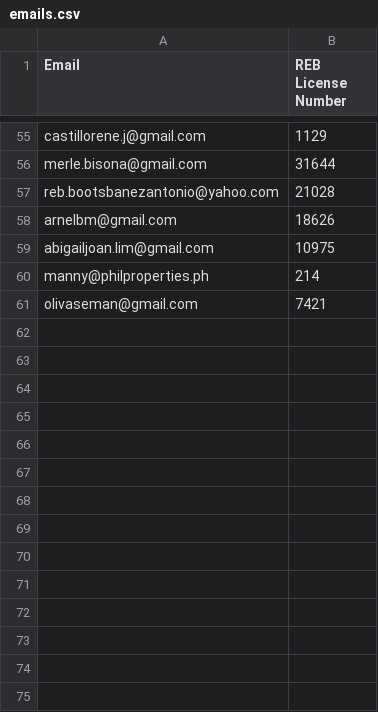
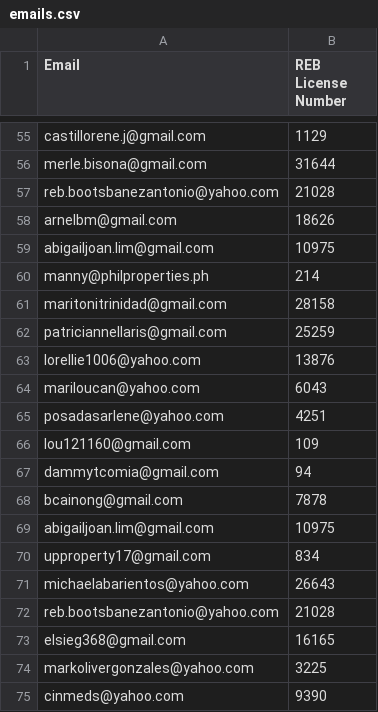
Before and after one commit to eman00x2x/mls, a CSV file: Cdn/emails.csv, drawn as a sheet; only a part is shown, gaps mark what is left out.

```diff
--- a/Cdn/emails.csv
+++ b/Cdn/emails.csv
@@ -60,2 +60,16 @@ abigailjoan.lim@gmail.com,10975
 manny@philproperties.ph,214
-olivaseman@gmail.com,7421
+maritonitrinidad@gmail.com,28158
+patriciannellaris@gmail.com,25259
+lorellie1006@yahoo.com,13876
+mariloucan@yahoo.com,6043
+posadasarlene@yahoo.com,4251
+lou121160@gmail.com,109
+dammytcomia@gmail.com,94
+bcainong@gmail.com,7878
+abigailjoan.lim@gmail.com,10975
+upproperty17@gmail.com,834
+michaelabarientos@yahoo.com,26643
+reb.bootsbanezantonio@yahoo.com,21028
+elsieg368@gmail.com,16165
+markolivergonzales@yahoo.com,3225
+cinmeds@yahoo.com,9390
```
Also changed, not shown: 4 other files.
